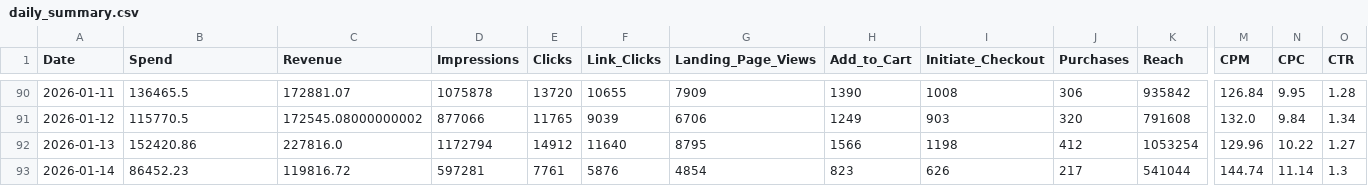
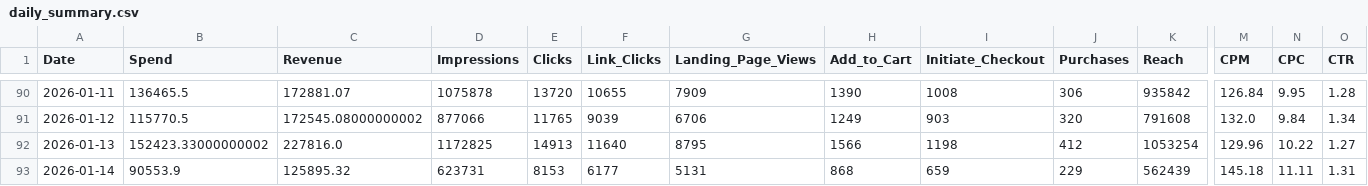
Before and after one commit to sreepathiyogi-blip/meta-live-dashboard, a CSV file: daily_summary.csv, drawn as a sheet; only a part is shown, gaps mark what is left out; the diff covers the shown part only; the diff names each change by its address in the sheet, - before the commit and + after, or states it on an @@ line.

```diff
--- a/daily_summary.csv
+++ b/daily_summary.csv
-B92 (Spend): 152420.86
+B92 (Spend): 152423.33000000002
-D92 (Impressions): 1172794
+D92 (Impressions): 1172825
-E92 (Clicks): 14912
+E92 (Clicks): 14913
-B93 (Spend): 86452.23
+B93 (Spend): 90553.9
-C93 (Revenue): 119816.72
+C93 (Revenue): 125895.32
-D93 (Impressions): 597281
+D93 (Impressions): 623731
-E93 (Clicks): 7761
+E93 (Clicks): 8153
-F93 (Link_Clicks): 5876
+F93 (Link_Clicks): 6177
-G93 (Landing_Page_Views): 4854
+G93 (Landing_Page_Views): 5131
-H93 (Add_to_Cart): 823
+H93 (Add_to_Cart): 868
-I93 (Initiate_Checkout): 626
+I93 (Initiate_Checkout): 659
-J93 (Purchases): 217
+J93 (Purchases): 229
-K93 (Reach): 541044
+K93 (Reach): 562439
-M93 (CPM): 144.74
+M93 (CPM): 145.18
-N93 (CPC): 11.14
+N93 (CPC): 11.11
-O93 (CTR): 1.3
+O93 (CTR): 1.31
```
Also changed, not shown: 1 edited cell elsewhere in this file, complete_campaign_data.csv, live_today_performance.csv, 2 other files.
